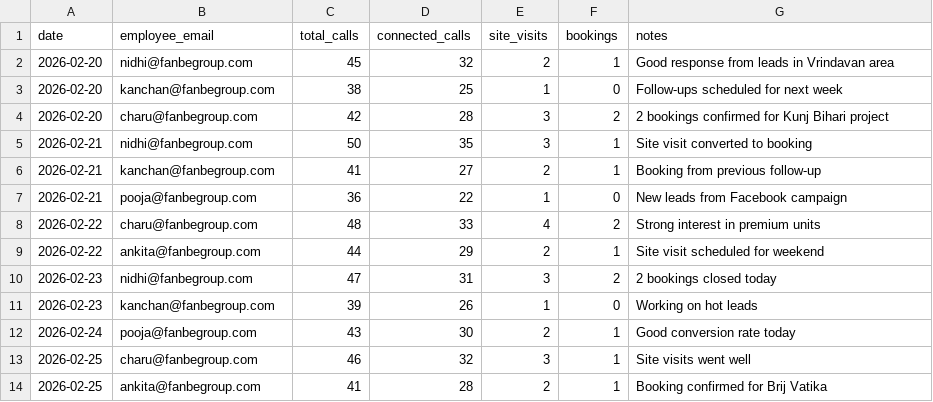
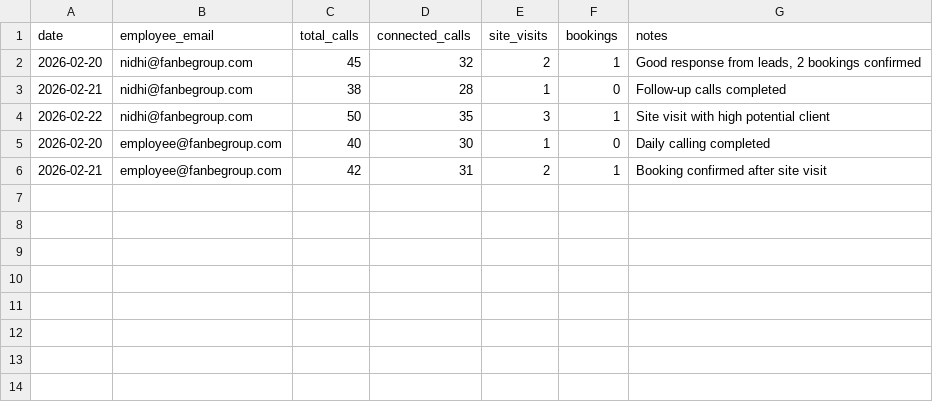
Before and after one commit to fadoomotivation-pixel/fanbe-hostinger, a CSV file: public/sample_work_logs_import.csv, drawn as a sheet.

Commit message:
feat: Add sample CSV file for work logs import with example data

```diff
--- a/public/sample_work_logs_import.csv
+++ b/public/sample_work_logs_import.csv
@@ -1,14 +1,6 @@
 date,employee_email,total_calls,connected_calls,site_visits,bookings,notes
-2026-02-20,nidhi@fanbegroup.com,45,32,2,1,"Good response from leads in Vrindavan area"
-2026-02-20,kanchan@fanbegroup.com,38,25,1,0,"Follow-ups scheduled for next week"
-2026-02-20,charu@fanbegroup.com,42,28,3,2,"2 bookings confirmed for Kunj Bihari project"
-2026-02-21,nidhi@fanbegroup.com,50,35,3,1,"Site visit converted to booking"
-2026-02-21,kanchan@fanbegroup.com,41,27,2,1,"Booking from previous follow-up"
-2026-02-21,pooja@fanbegroup.com,36,22,1,0,"New leads from Facebook campaign"
-2026-02-22,charu@fanbegroup.com,48,33,4,2,"Strong interest in premium units"
-2026-02-22,ankita@fanbegroup.com,44,29,2,1,"Site visit scheduled for weekend"
-2026-02-23,nidhi@fanbegroup.com,47,31,3,2,"2 bookings closed today"
-2026-02-23,kanchan@fanbegroup.com,39,26,1,0,"Working on hot leads"
-2026-02-24,pooja@fanbegroup.com,43,30,2,1,"Good conversion rate today"
-2026-02-25,charu@fanbegroup.com,46,32,3,1,"Site visits went well"
-2026-02-25,ankita@fanbegroup.com,41,28,2,1,"Booking confirmed for Brij Vatika"
+2026-02-20,nidhi@fanbegroup.com,45,32,2,1,"Good response from leads, 2 bookings confirmed"
+2026-02-21,nidhi@fanbegroup.com,38,28,1,0,"Follow-up calls completed"
+2026-02-22,nidhi@fanbegroup.com,50,35,3,1,"Site visit with high potential client"
+2026-02-20,employee@fanbegroup.com,40,30,1,0,"Daily calling completed"
+2026-02-21,employee@fanbegroup.com,42,31,2,1,"Booking confirmed after site visit"
```
